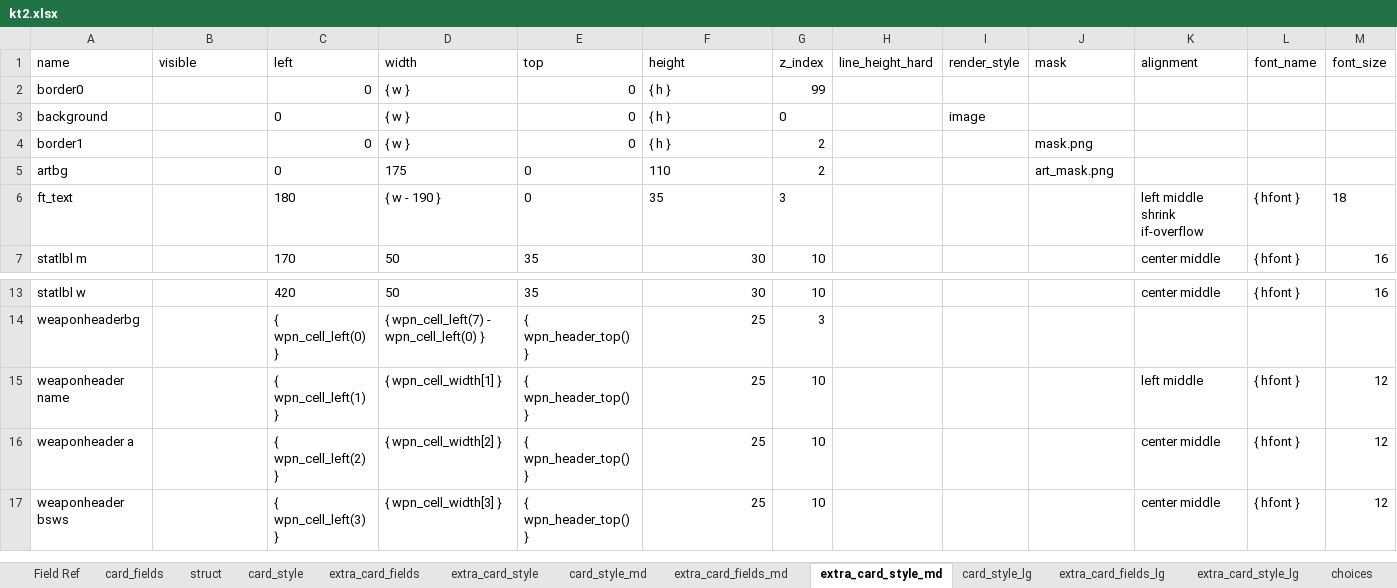
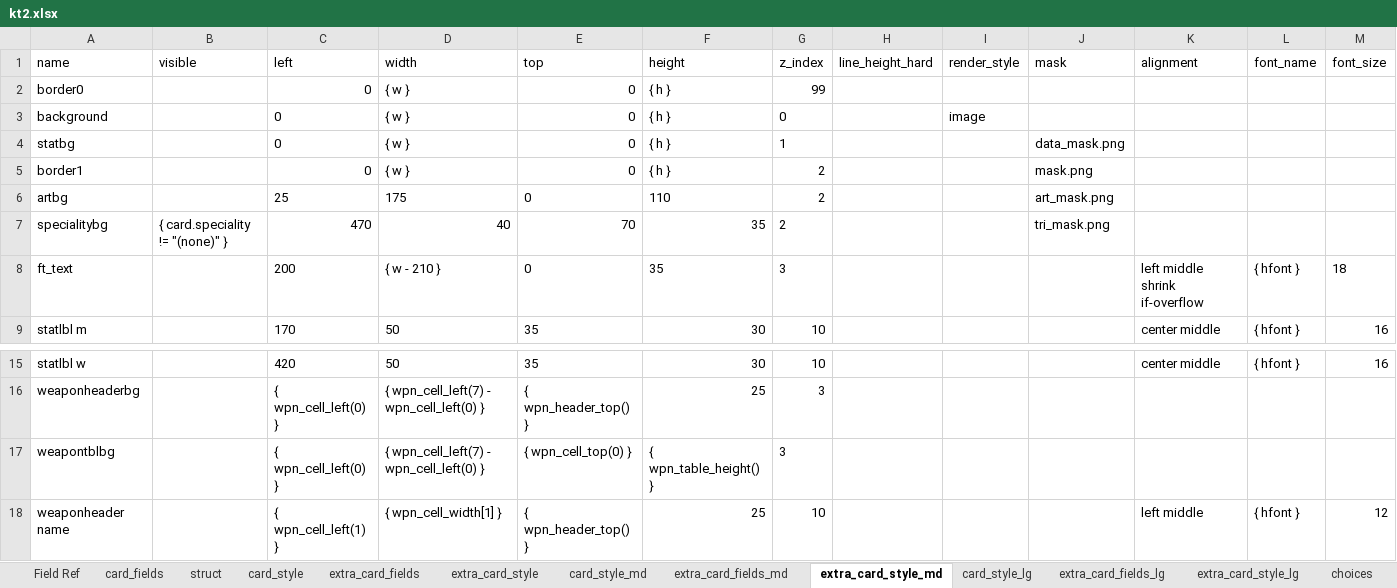
Before and after one commit to Danurai/kt2.mse, an Excel workbook: mse-set_creation/kt2.xlsx, sheet extra_card_style_md, drawn as a sheet; only a part is shown, gaps mark what is left out; the shorter side is filled out with more unchanged rows; values as stored, in another font and other column widths than the file's, no borders; addresses are those after the commit; rows hold the shown columns only; the diff names each change by its address in the sheet, - before the commit and + after, or states it on an @@ line.

```diff
--- a/mse-set_creation/kt2.xlsx (sheet extra_card_style_md)
+++ b/mse-set_creation/kt2.xlsx (sheet extra_card_style_md)
+row 4: statbg |  | 0 | { w } | 0 | { h } | 1 |  |  | data_mask.png
-C6 (left): 0
+C6 (left): 25
+row 7: specialitybg | { card.speciality != "(none)" } | 470 | 40 | 70 | 35 | 2 |  |  | tri_mask.png
-C8 (left): 180
+C8 (left): 200
-D8 (width): { w - 190 }
+D8 (width): { w - 210 }
+row 17: weapontblbg |  | { wpn_cell_left(0) } | { wpn_cell_left(7) - wpn_cell_left(0) } | { wpn_cell_top(0) } | { wpn_table_height() } | 3
```
Also changed, not shown: sheet choices, sheet card_style_md, sheet extra_card_fields_md, sheet card_style, sheet extra_card_fields, sheet extra_card_style, 1 more sheet.
